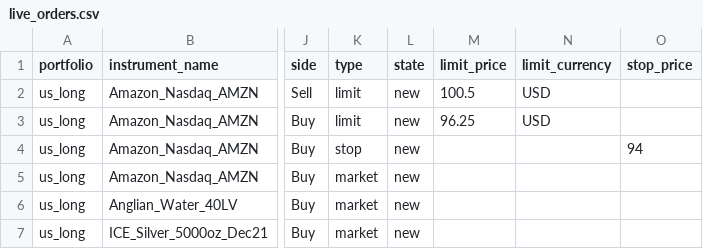
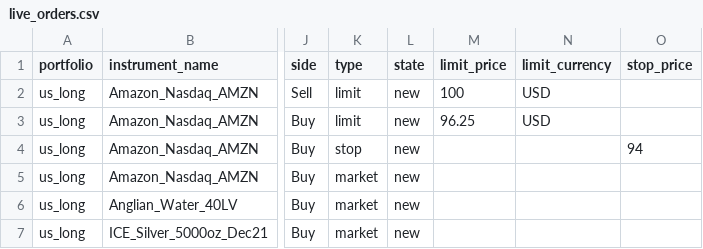
Before and after one commit to finbourne/sample-notebooks, a CSV file: examples/use-cases/orders-management/data/live_orders.csv, drawn as a sheet; only a part is shown, gaps mark what is left out; the diff names each change by its address in the sheet, - before the commit and + after, or states it on an @@ line.

Commit message:
DEV-14806: Undo extra commas

```diff
--- a/examples/use-cases/orders-management/data/live_orders.csv
+++ b/examples/use-cases/orders-management/data/live_orders.csv
-M2 (limit_price): 100.5
+M2 (limit_price): 100
```
